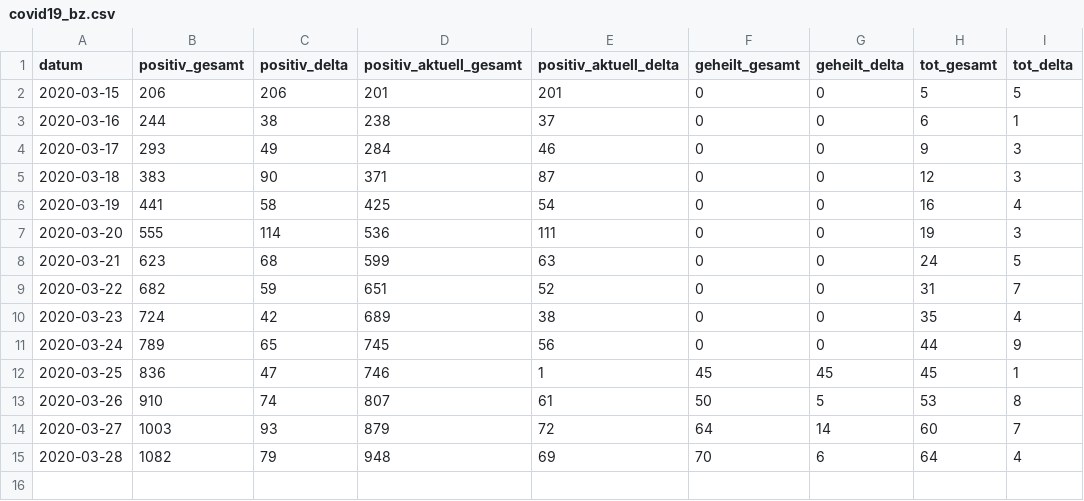
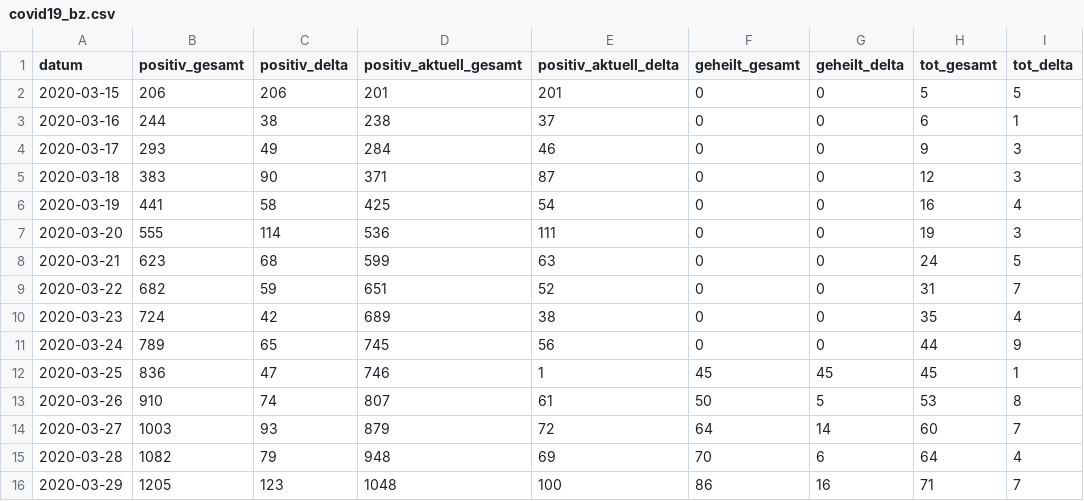
Before and after one commit to christophmoar/covid-19, a CSV file: dataset-01/covid19_bz.csv, drawn as a sheet; the diff names each change by its address in the sheet, - before the commit and + after, or states it on an @@ line.

Commit message:
update data 20200328

```diff
--- a/dataset-01/covid19_bz.csv
+++ b/dataset-01/covid19_bz.csv
+row 16: 2020-03-29 | 1205 | 123 | 1048 | 100 | 86 | 16 | 71 | 7
```
Also changed, not shown: dataset-01/covid19-normalized-noheader.CSV, dataset-01/covid19-normalized-timeseries.CSV, 5 other files.
